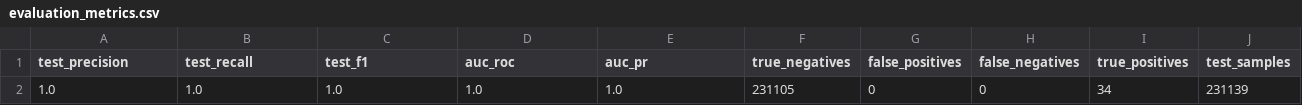
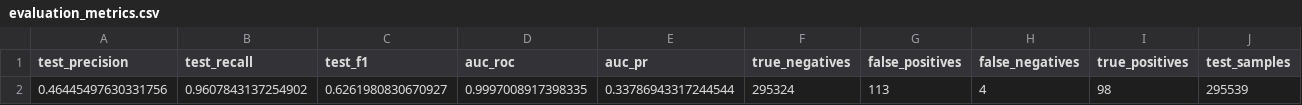
Before and after one commit to soniboni/Digital-Detectives_Thesis, a CSV file: data/processed/Phase 3 - Model Training/evaluation_metrics.csv, drawn as a sheet; only a part is shown; removed rows and columns are numbered as before the commit, all else as after; rows hold the shown columns only; the diff names each change by its address in the sheet, - before the commit and + after, or states it on an @@ line.

```diff
--- a/data/processed/Phase 3 - Model Training/evaluation_metrics.csv
+++ b/data/processed/Phase 3 - Model Training/evaluation_metrics.csv
-row 2: 1.0 | 1.0 | 1.0 | 1.0 | 1.0 | 231105 | 0 | 0 | 34 | 231139
+row 2: 0.46445497630331756 | 0.9607843137254902 | 0.6261980830670927 | 0.9997008917398335 | 0.33786943317244544 | 295324 | 113 | 4 | 98 | 295539
```
Also changed, not shown: data/processed/Phase 3 - Model Training/feature_importance.csv, 25 other files.
